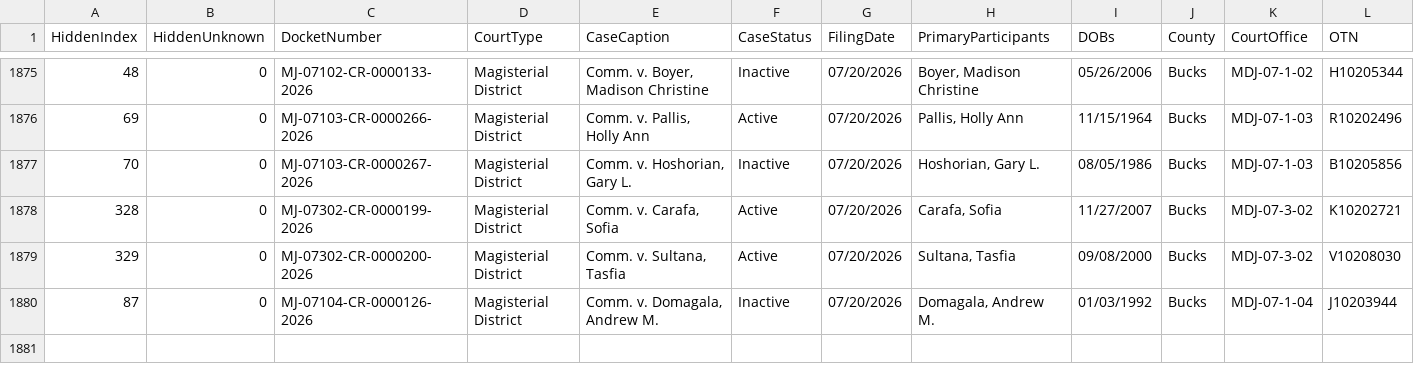
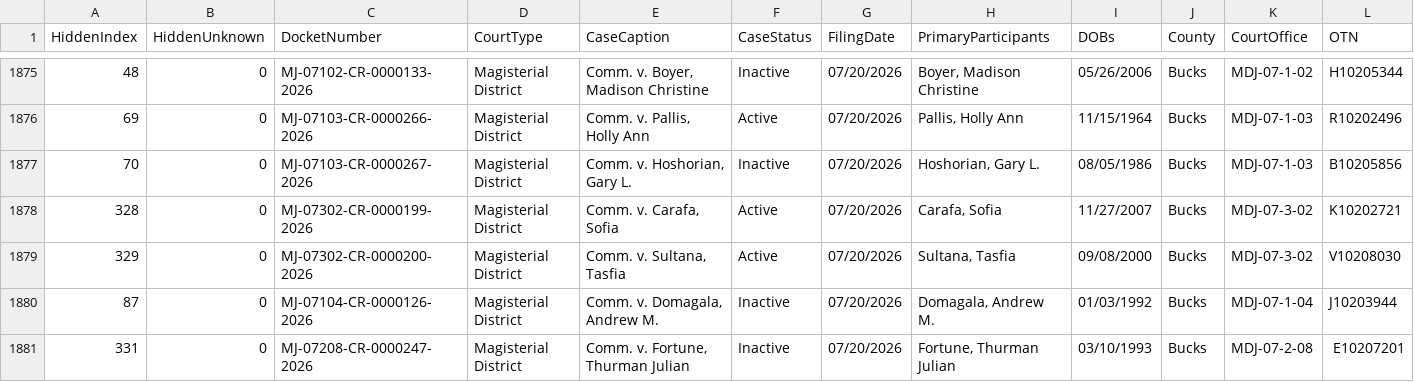
Before and after one commit to CUlleryUSATRepos/BucksCriminalUJSScrapeRepo, a CSV file: docs/data/ujs_criminal_bucks.csv, drawn as a sheet; only a part is shown, gaps mark what is left out; rows hold the shown columns only; the diff names each change by its address in the sheet, - before the commit and + after, or states it on an @@ line.

Commit message:
Daily UJS data update

```diff
--- a/docs/data/ujs_criminal_bucks.csv
+++ b/docs/data/ujs_criminal_bucks.csv
+row 1881: 331 | 0 | MJ-07208-CR-0000247-2026 | Magisterial District | Comm. v. Fortune, Thurman Julian | Inactive | 07/20/2026 | Fortune, Thurman Julian | 03/10/1993 | Bucks | MDJ-07-2-08 | E10207201
```
Also changed, not shown: ujs_criminal_bucks.csv.
